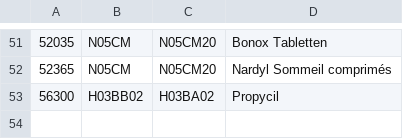
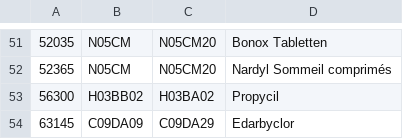
Before and after one commit to phr85/cli-robot, a CSV file: data/manual/swissmedic/atc.csv, drawn as a sheet; only a part is shown, gaps mark what is left out.

Commit message:
Update atc.csv

```diff
--- a/data/manual/swissmedic/atc.csv
+++ b/data/manual/swissmedic/atc.csv
@@ -53 +53,2 @@
 56300,H03BB02,H03BA02,"Propycil"
+63145,C09DA09,C09DA29,"Edarbyclor"
```
